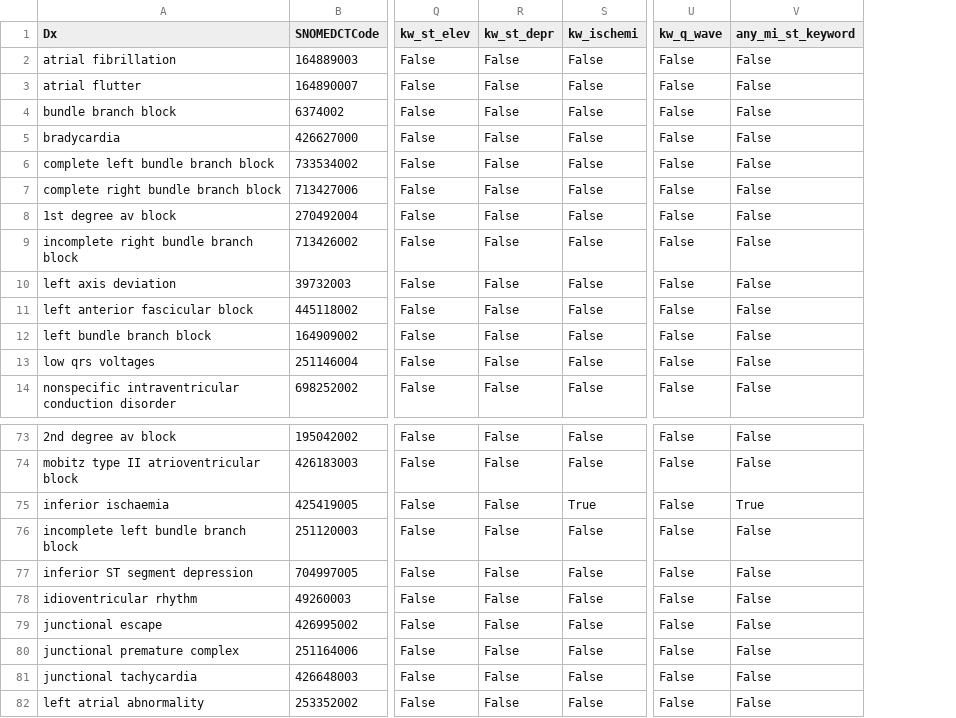
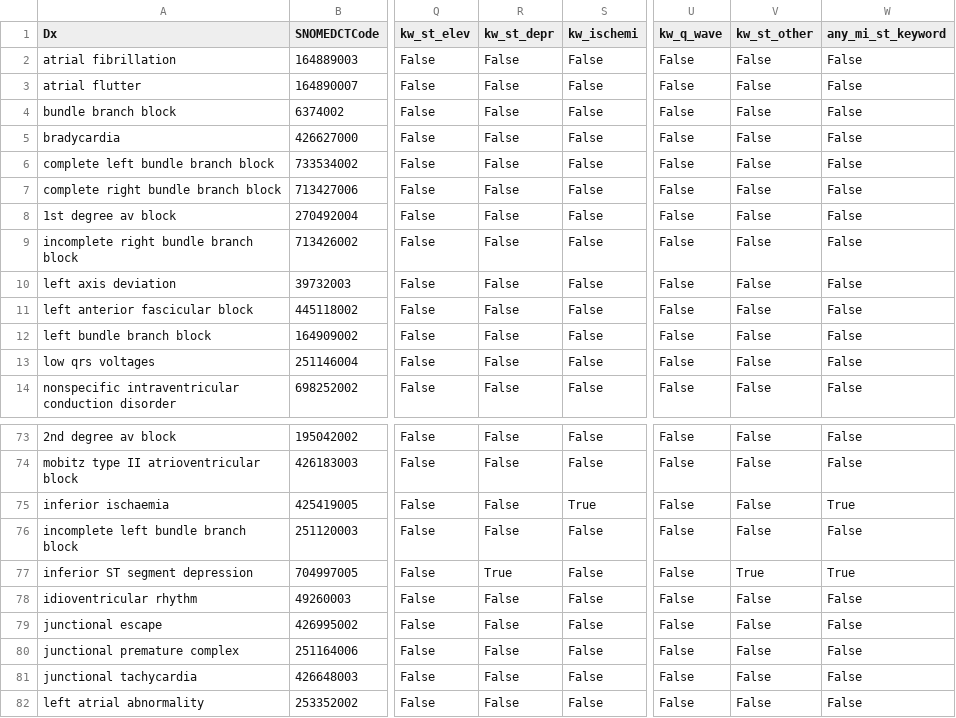
Before and after one commit to HUKIDUM/STEMI-NONSTEMI-dataset-review, a CSV file: results/challenge_dx_mapping_counts.csv, drawn as a sheet; only a part is shown, gaps mark what is left out; addresses are those after the commit; the diff names each change by its address in the sheet, - before the commit and + after, or states it on an @@ line.

```diff
--- a/results/challenge_dx_mapping_counts.csv
+++ b/results/challenge_dx_mapping_counts.csv
+column V (kw_st_other), rows 2-14: all False; rows 73-82: False | False | False | False | True | False | False | False | False | False
-R77 (kw_st_depr): False
+R77 (kw_st_depr): True
-W77 (any_mi_st_keyword): False
+W77 (any_mi_st_keyword): True
```
Also changed, not shown: results/ptb_xl_scp_counts.csv, results/sph_code_counts.csv, 5 other files.
